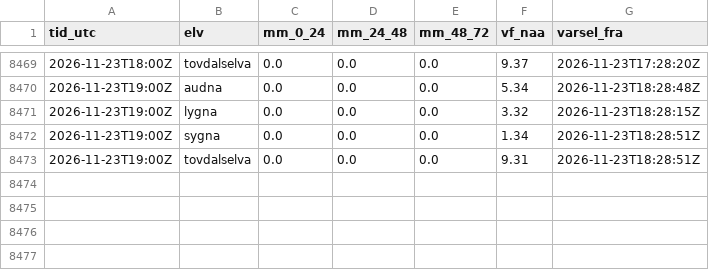
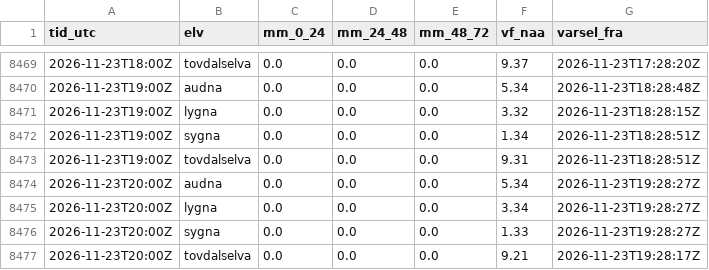
Before and after one commit to timon70-lab/elvedata, a CSV file: data/logg/nedbor_vf_2026.csv, drawn as a sheet; only a part is shown, gaps mark what is left out; the diff names each change by its address in the sheet, - before the commit and + after, or states it on an @@ line.

```diff
--- a/data/logg/nedbor_vf_2026.csv
+++ b/data/logg/nedbor_vf_2026.csv
+row 8474: 2026-11-23T20:00Z | audna | 0.0 | 0.0 | 0.0 | 5.34 | 2026-11-23T19:28:27Z
+row 8475: 2026-11-23T20:00Z | lygna | 0.0 | 0.0 | 0.0 | 3.34 | 2026-11-23T19:28:27Z
+row 8476: 2026-11-23T20:00Z | sygna | 0.0 | 0.0 | 0.0 | 1.33 | 2026-11-23T19:28:27Z
+row 8477: 2026-11-23T20:00Z | tovdalselva | 0.0 | 0.0 | 0.0 | 9.21 | 2026-11-23T19:28:17Z
```
Also changed, not shown: 10 other files.
